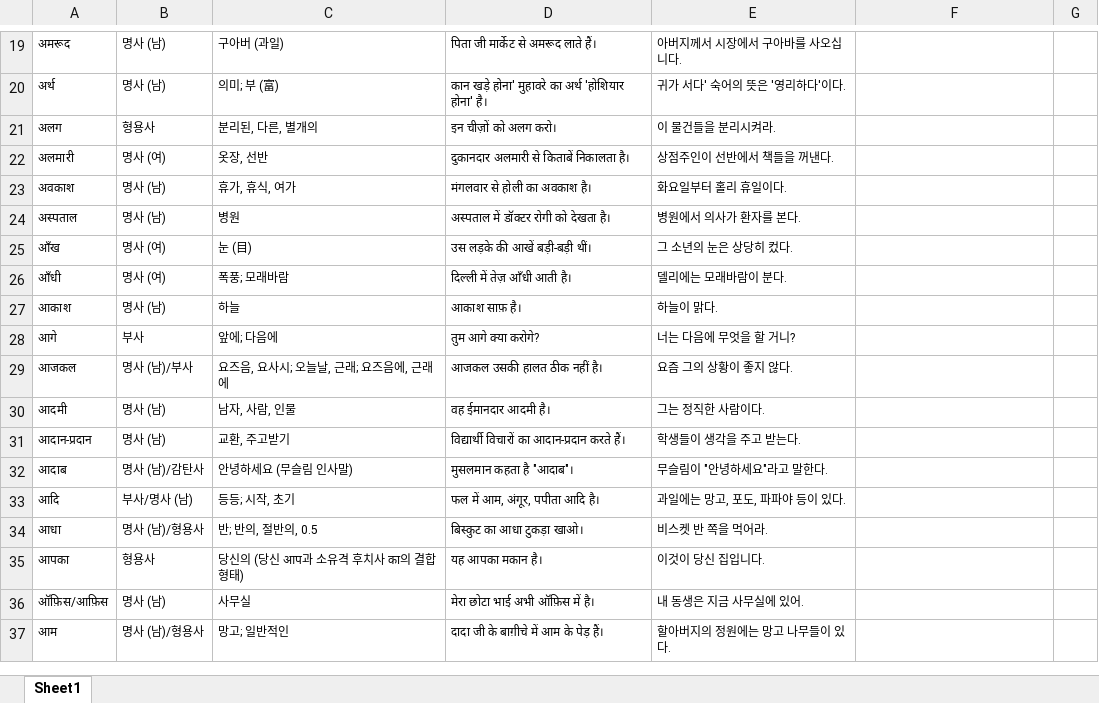
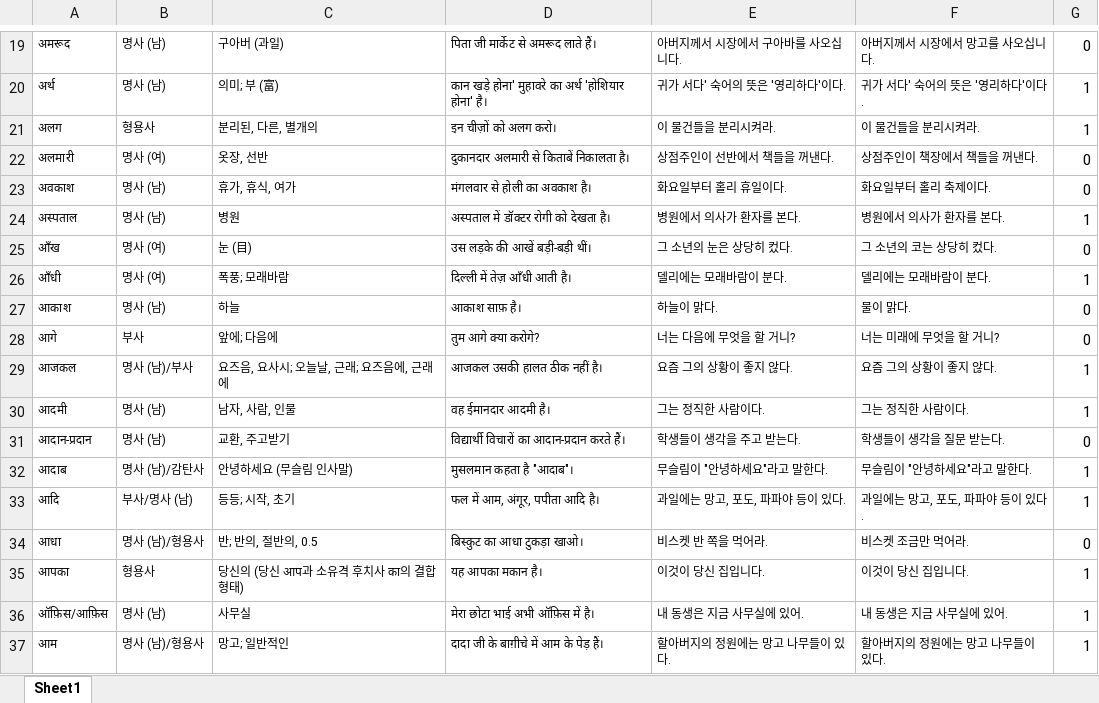
Before and after one commit to hyngsk/hindivocabulary, an Excel workbook: assets/A1.xlsx, sheet Sheet1, drawn as a sheet; only a part is shown, gaps mark what is left out; values as stored, in another font and other column widths than the file's, no borders; the diff covers the shown part only; the diff names each change by its address in the sheet, - before the commit and + after, or states it on an @@ line.

```diff
--- a/assets/A1.xlsx (sheet Sheet1)
+++ b/assets/A1.xlsx (sheet Sheet1)
-F19: (empty)
+F19: 아버지께서 시장에서 망고를 사오십니다.
-G19: (empty)
+G19: 0
-F20: (empty)
+F20: 귀가 서다' 숙어의 뜻은 '영리하다'이다.
-G20:G21: (empty)
+G20:G21: 1
-F21: (empty)
+F21: 이 물건들을 분리시켜라.
-F22: (empty)
+F22: 상점주인이 책장에서 책들을 꺼낸다.
-G22:G23: (empty)
+G22:G23: 0
-F23: (empty)
+F23: 화요일부터 홀리 축제이다.
-F24: (empty)
+F24: 병원에서 의사가 환자를 본다.
-G24: (empty)
+G24: 1
-F25: (empty)
+F25: 그 소년의 코는 상당히 컸다.
-G25: (empty)
+G25: 0
-F26: (empty)
+F26: 델리에는 모래바람이 분다.
-G26: (empty)
+G26: 1
-F27: (empty)
+F27: 물이 맑다.
-G27:G28: (empty)
+G27:G28: 0
-F28: (empty)
+F28: 너는 미래에 무엇을 할 거니?
-F29: (empty)
+F29: 요즘 그의 상황이 좋지 않다.
-G29:G30: (empty)
+G29:G30: 1
-F30: (empty)
+F30: 그는 정직한 사람이다.
-F31: (empty)
+F31: 학생들이 생각을 질문 받는다.
-G31: (empty)
+G31: 0
-F32: (empty)
+F32: 무슬림이 "안녕하세요"라고 말한다.
-G32:G33: (empty)
+G32:G33: 1
-F33: (empty)
+F33: 과일에는 망고, 포도, 파파야 등이 있다.
-F34: (empty)
+F34: 비스켓 조금만 먹어라.
-G34: (empty)
+G34: 0
-F35: (empty)
+F35: 이것이 당신 집입니다.
-G35:G37: (empty)
+G35:G37: 1
-F36: (empty)
+F36: 내 동생은 지금 사무실에 있어.
-F37: (empty)
+F37: 할아버지의 정원에는 망고 나무들이 있다.
```
Also changed, not shown: 1288 edited cells elsewhere in this sheet, 22 other files.
